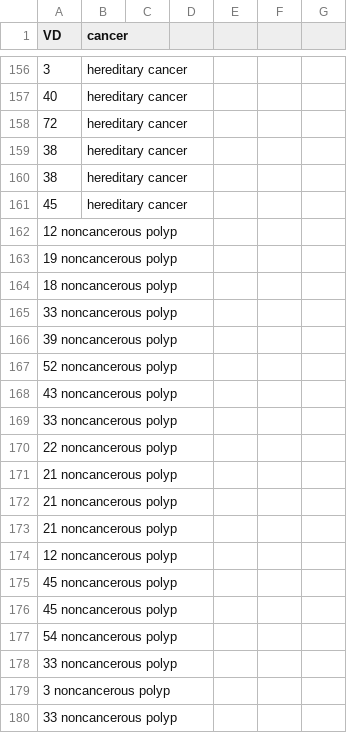
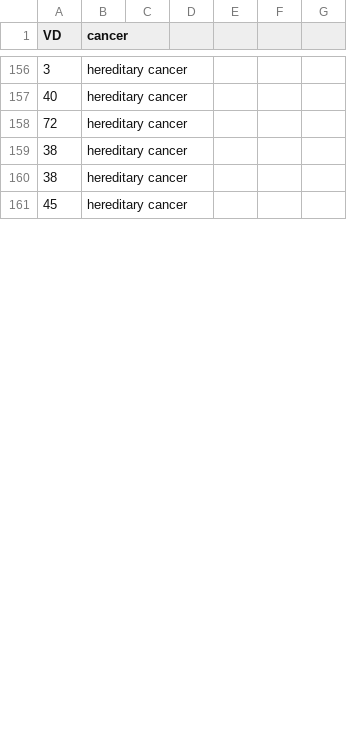
Before and after one commit to gracewilson6/5202classwork, a CSV file: typesofcancer.csv, drawn as a sheet; only a part is shown, gaps mark what is left out; the diff covers the shown part only.

Commit message:
typesofcancer.csv

```diff
--- a/typesofcancer.csv
+++ b/typesofcancer.csv
@@ -161,20 +161 @@
 45,hereditary cancer,,,,,
-12	noncancerous polyp
-19	noncancerous polyp
-18	noncancerous polyp
-33	noncancerous polyp
-39	noncancerous polyp
-52	noncancerous polyp
-43	noncancerous polyp
-33	noncancerous polyp
-22	noncancerous polyp
-21	noncancerous polyp
-21	noncancerous polyp
-21	noncancerous polyp
-12	noncancerous polyp
-45	noncancerous polyp
-45	noncancerous polyp
-54	noncancerous polyp
-33	noncancerous polyp
-3	noncancerous polyp
-33	noncancerous polyp
```
Also changed, not shown: 25 added rows and 6 removed rows elsewhere in this file.
